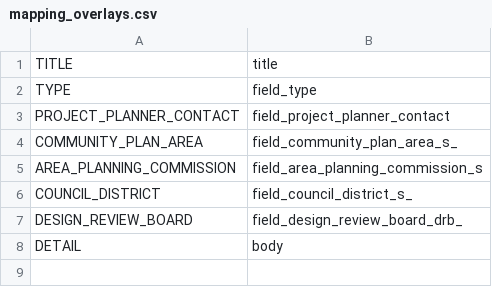
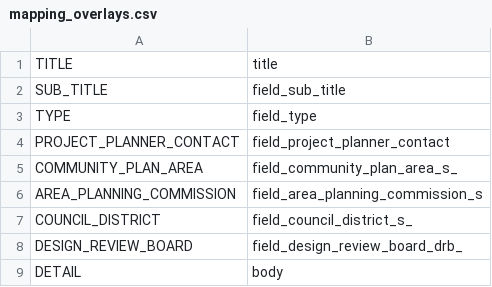
Before and after one commit to Elaine-dev/cityplanning, a CSV file: modules/custom/csv_import/file/mapping_overlays.csv, drawn as a sheet.

Commit message:
updated field mapping for overlays'

```diff
--- a/modules/custom/csv_import/file/mapping_overlays.csv
+++ b/modules/custom/csv_import/file/mapping_overlays.csv
@@ -1,2 +1,3 @@
 TITLE,title
+SUB_TITLE,field_sub_title
 TYPE,field_type
```
